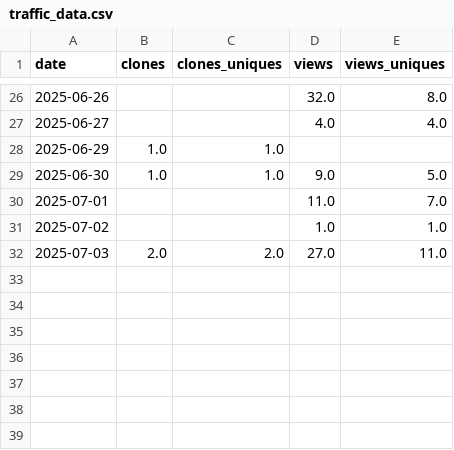
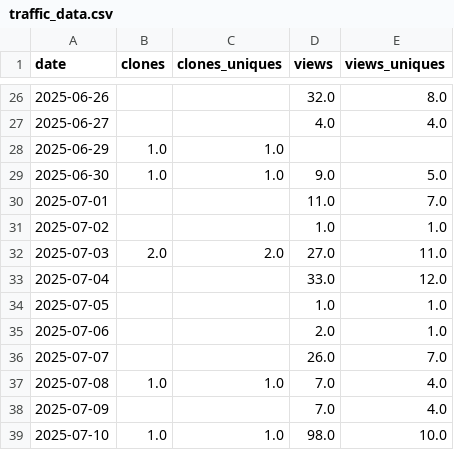
Before and after one commit to ThomTech0/ThomTech0.github.io, a CSV file: traffic_data.csv, drawn as a sheet; only a part is shown, gaps mark what is left out.

Commit message:
Update traffic 2025-07-10 17:00:03

```diff
--- a/traffic_data.csv
+++ b/traffic_data.csv
@@ -32 +32,8 @@ date,clones,clones_uniques,views,views_uniques
 2025-07-03,2.0,2.0,27.0,11.0
+2025-07-04,,,33.0,12.0
+2025-07-05,,,1.0,1.0
+2025-07-06,,,2.0,1.0
+2025-07-07,,,26.0,7.0
+2025-07-08,1.0,1.0,7.0,4.0
+2025-07-09,,,7.0,4.0
+2025-07-10,1.0,1.0,98.0,10.0
```
Also changed, not shown: 1 other file.
